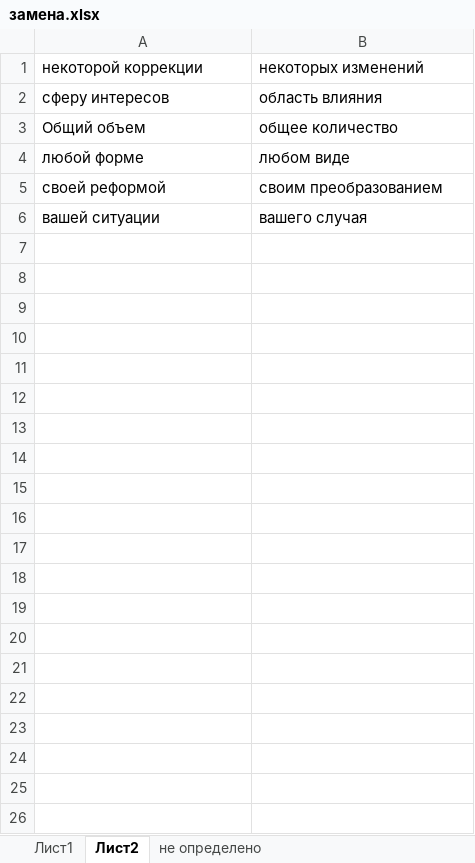
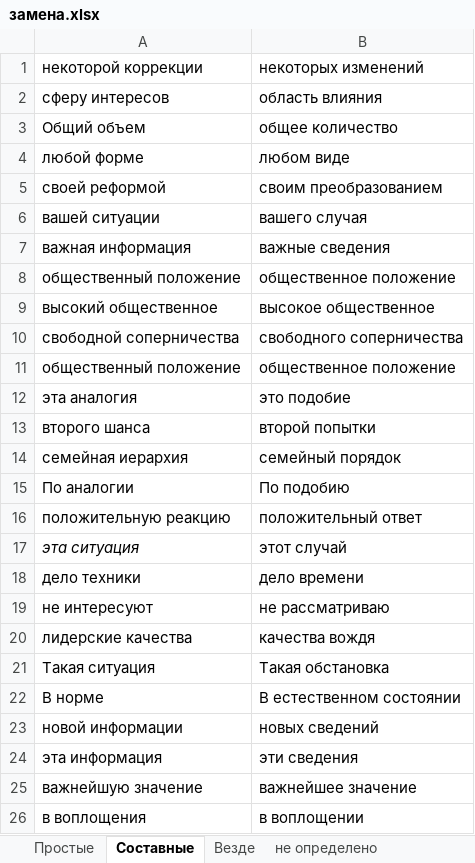
Before and after one commit to AveNRU/RU-Replacer, an Excel workbook: dictionary/замена.xlsx, sheet Составные, drawn as a sheet; only a part is shown; values as stored, in another font and other column widths than the file's, no borders; the diff covers the shown part only; the diff names each change by its address in the sheet, - before the commit and + after, or states it on an @@ line.

```diff
--- a/dictionary/замена.xlsx (sheet Составные)
+++ b/dictionary/замена.xlsx (sheet Составные)
-sheet tab: Лист1
+sheet tab: Простые
-sheet tab: Лист2
+sheet tab: Составные
+sheet tab: Везде
+row 7: важная информация | важные сведения
+row 8: общественный положение | общественное положение
+row 9: высокий общественное | высокое общественное
+row 10: свободной соперничества | свободного соперничества
+row 11: общественный положение | общественное положение
+row 12: эта аналогия | это подобие
+row 13: второго шанса | второй попытки
+row 14: семейная иерархия | семейный порядок
+row 15: По аналогии | По подобию
+row 16: положительную реакцию | положительный ответ
+row 17: эта ситуация | этот случай
+row 18: дело техники | дело времени
+row 19: не интересуют | не рассматриваю
+row 20: лидерские качества | качества вождя
+row 21: Такая ситуация | Такая обстановка
+row 22: В норме | В естественном состоянии
+row 23: новой информации | новых сведений
+row 24: эта информация | эти сведения
+row 25: важнейшую значение | важнейшее значение
+row 26: в воплощения | в воплощении
```
Also changed, not shown: 174 added rows elsewhere in this sheet, sheet Простые, 10 other files.
